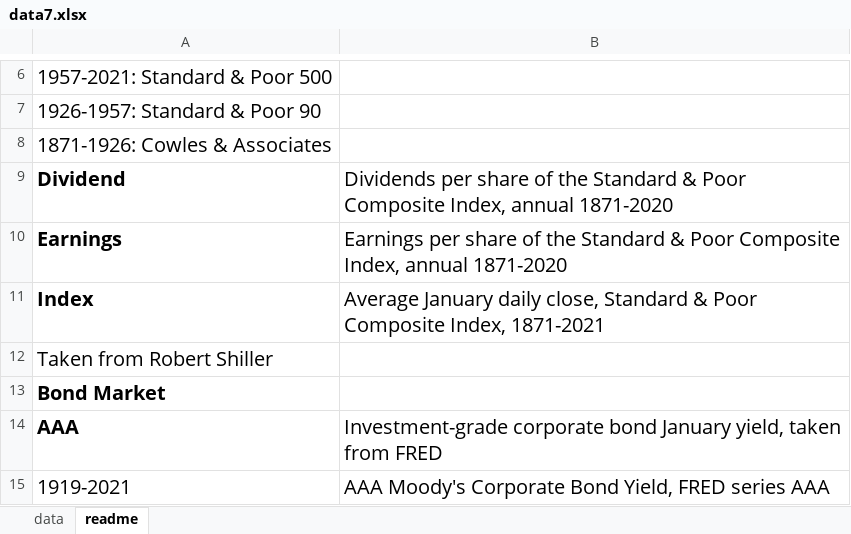
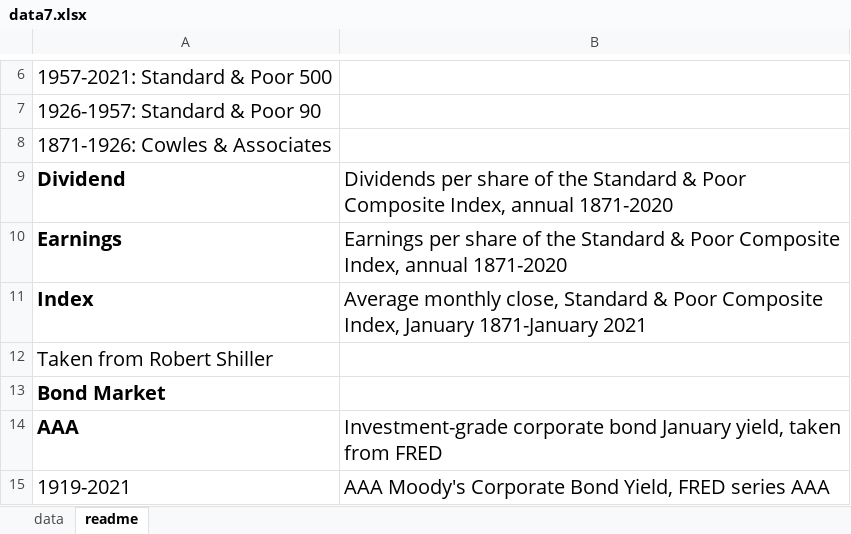
Before and after one commit to asarantsev/IDY, an Excel workbook: data7.xlsx, sheet readme, drawn as a sheet; only a part is shown, gaps mark what is left out; values as stored, in another font and other column widths than the file's, no borders; the diff names each change by its address in the sheet, - before the commit and + after, or states it on an @@ line.

```diff
--- a/data7.xlsx (sheet readme)
+++ b/data7.xlsx (sheet readme)
-B11: Average January daily close, Standard & Poor Composite Index, 1871-2021
+B11: Average monthly close, Standard & Poor Composite Index, January 1871-January 2021
```
Also changed, not shown: sheet data.
